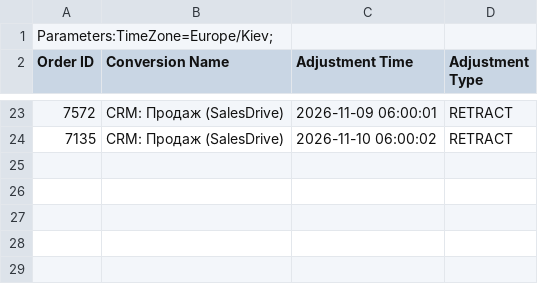
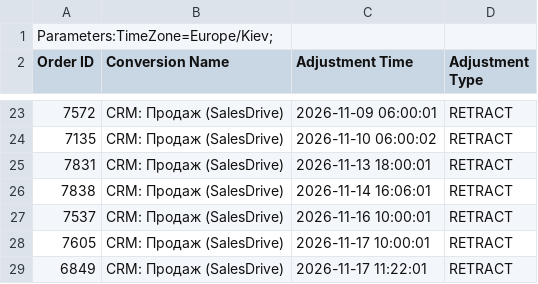
Before and after one commit to enagrosvit-beep/pub, a CSV file: konversii/harbuz-vidklykannya.csv, drawn as a sheet; only a part is shown, gaps mark what is left out.

```diff
--- a/konversii/harbuz-vidklykannya.csv
+++ b/konversii/harbuz-vidklykannya.csv
@@ -24 +24,6 @@ Order ID,Conversion Name,Adjustment Time,Adjustment Type
 7135,CRM: Продаж (SalesDrive),2026-11-10 06:00:02,RETRACT
+7831,CRM: Продаж (SalesDrive),2026-11-13 18:00:01,RETRACT
+7838,CRM: Продаж (SalesDrive),2026-11-14 16:06:01,RETRACT
+7537,CRM: Продаж (SalesDrive),2026-11-16 10:00:01,RETRACT
+7605,CRM: Продаж (SalesDrive),2026-11-17 10:00:01,RETRACT
+6849,CRM: Продаж (SalesDrive),2026-11-17 11:22:01,RETRACT
```
Also changed, not shown: konversii/edim-prodazhi.csv, konversii/edim-vidklykannya.csv, 2 other files.
